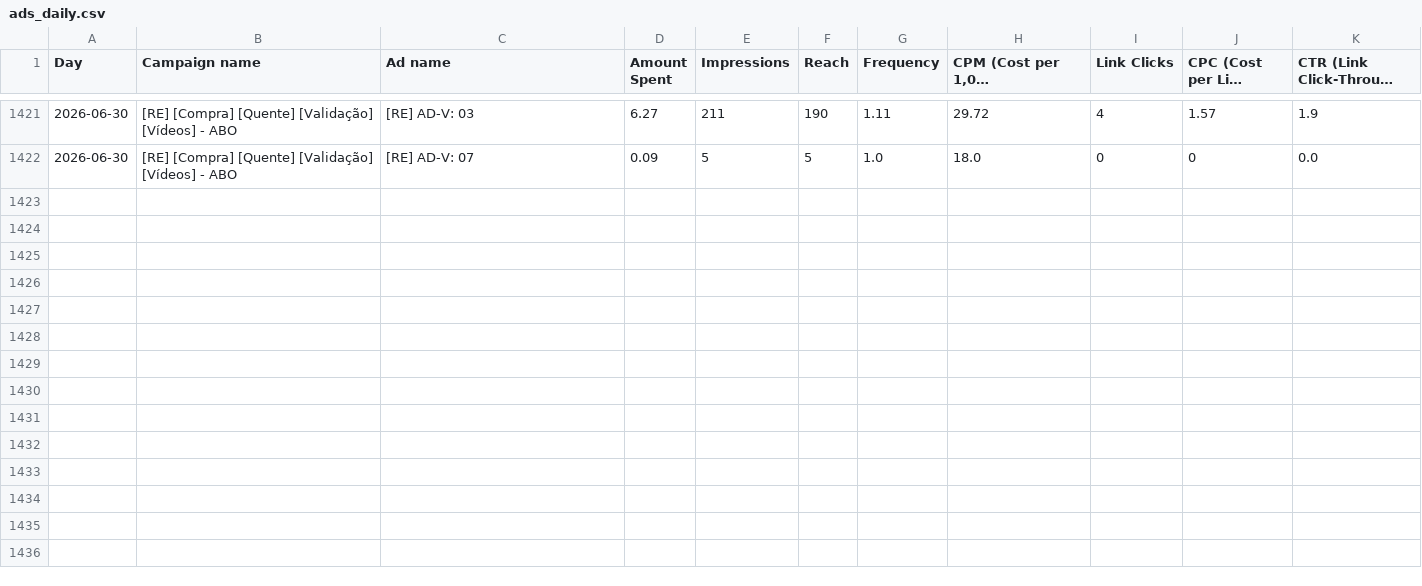
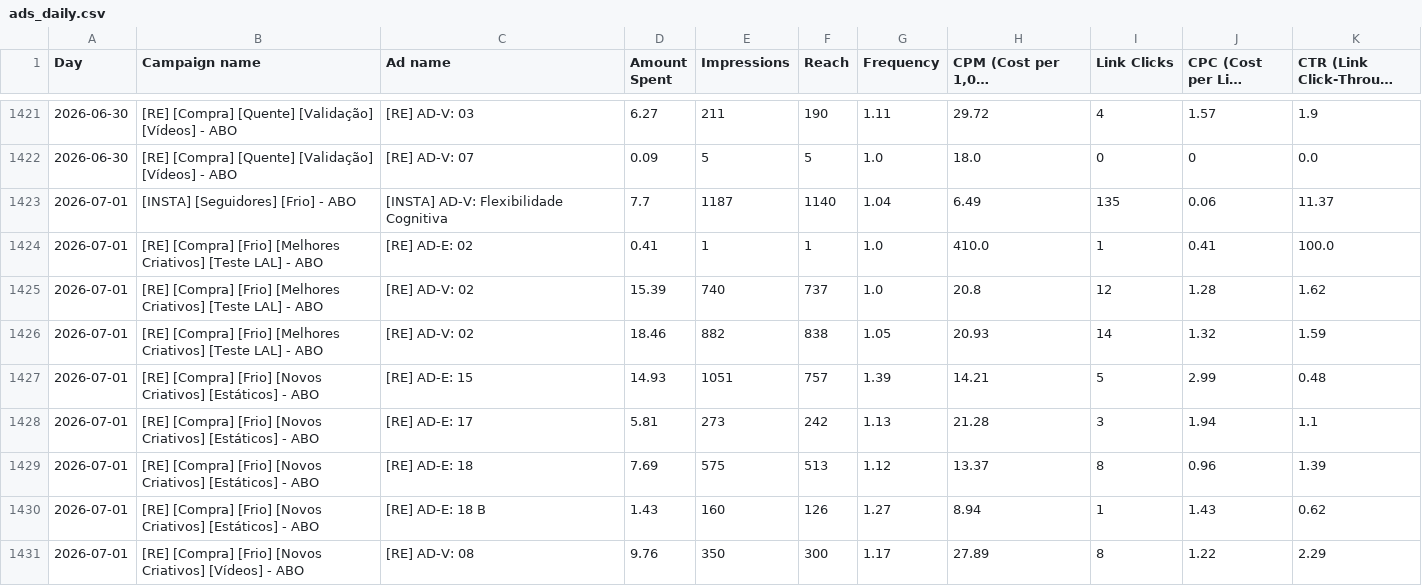
Before and after one commit to nathaliaheringer/dashboard-vendas, a CSV file: dashboard-vendas/ads_daily.csv, drawn as a sheet; only a part is shown, gaps mark what is left out; long unchanged cells end in …; the diff covers the shown part only; the diff names each change by its address in the sheet, - before the commit and + after, or states it on an @@ line.

```diff
--- a/dashboard-vendas/ads_daily.csv
+++ b/dashboard-vendas/ads_daily.csv
+row 1423: 2026-07-01 | [INSTA] [Seguidores] [Frio] - ABO | [INSTA] AD-V: Flexibilidade Cognitiva | 7.7 | 1187 | 1140 | 1.04 | 6.49 | 135 | 0.06 | 11.37
+row 1424: 2026-07-01 | [RE] [Compra] [Frio] [Melhores Criativos] [Teste LAL] - ABO | [RE] AD-E: 02 | 0.41 | 1 | 1 | 1.0 | 410.0 | 1 | 0.41 | 100.0
+row 1425: 2026-07-01 | [RE] [Compra] [Frio] [Melhores Criativos] [Teste LAL] - ABO | [RE] AD-V: 02 | 15.39 | 740 | 737 | 1.0 | 20.8 | 12 | 1.28 | 1.62
+row 1426: 2026-07-01 | [RE] [Compra] [Frio] [Melhores Criativos] [Teste LAL] - ABO | [RE] AD-V: 02 | 18.46 | 882 | 838 | 1.05 | 20.93 | 14 | 1.32 | 1.59
+row 1427: 2026-07-01 | [RE] [Compra] [Frio] [Novos Criativos] [Estáticos] - ABO | [RE] AD-E: 15 | 14.93 | 1051 | 757 | 1.39 | 14.21 | 5 | 2.99 | 0.48
+row 1428: 2026-07-01 | [RE] [Compra] [Frio] [Novos Criativos] [Estáticos] - ABO | [RE] AD-E: 17 | 5.81 | 273 | 242 | 1.13 | 21.28 | 3 | 1.94 | 1.1
+row 1429: 2026-07-01 | [RE] [Compra] [Frio] [Novos Criativos] [Estáticos] - ABO | [RE] AD-E: 18 | 7.69 | 575 | 513 | 1.12 | 13.37 | 8 | 0.96 | 1.39
+row 1430: 2026-07-01 | [RE] [Compra] [Frio] [Novos Criativos] [Estáticos] - ABO | [RE] AD-E: 18 B | 1.43 | 160 | 126 | 1.27 | 8.94 | 1 | 1.43 | 0.62
+row 1431: 2026-07-01 | [RE] [Compra] [Frio] [Novos Criativos] [Vídeos] - ABO | [RE] AD-V: 08 | 9.76 | 350 | 300 | 1.17 | 27.89 | 8 | 1.22 | 2.29
```
Also changed, not shown: 9 added rows elsewhere in this file, 1 other file.
